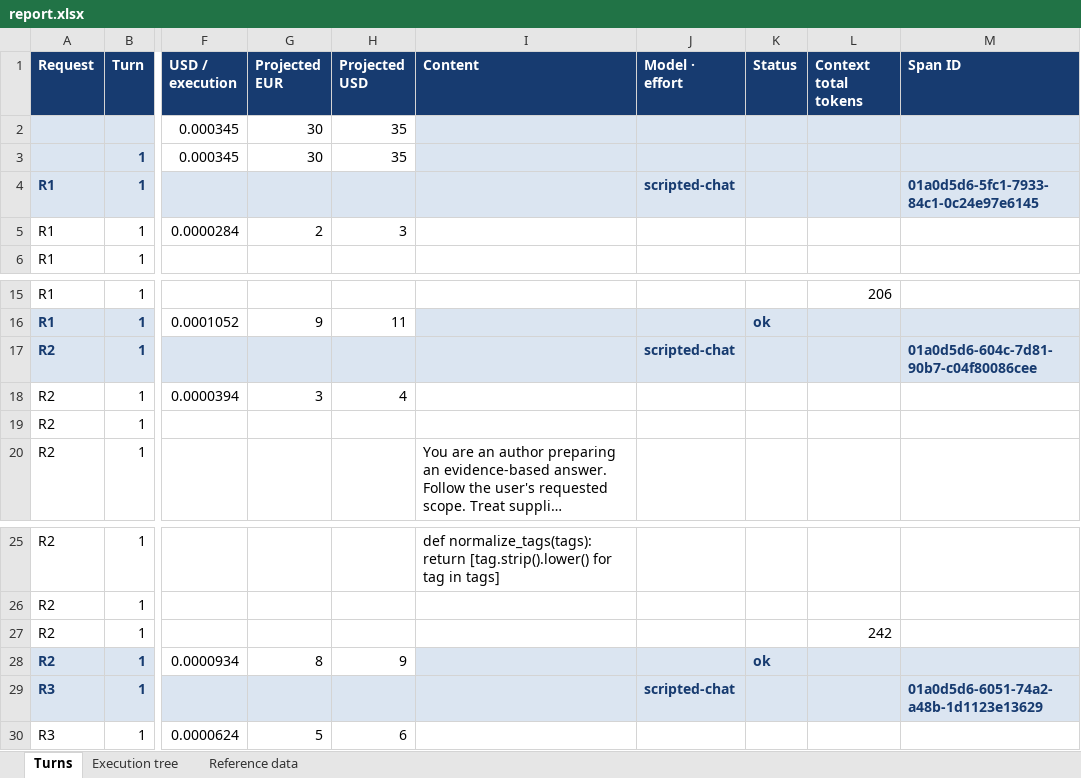
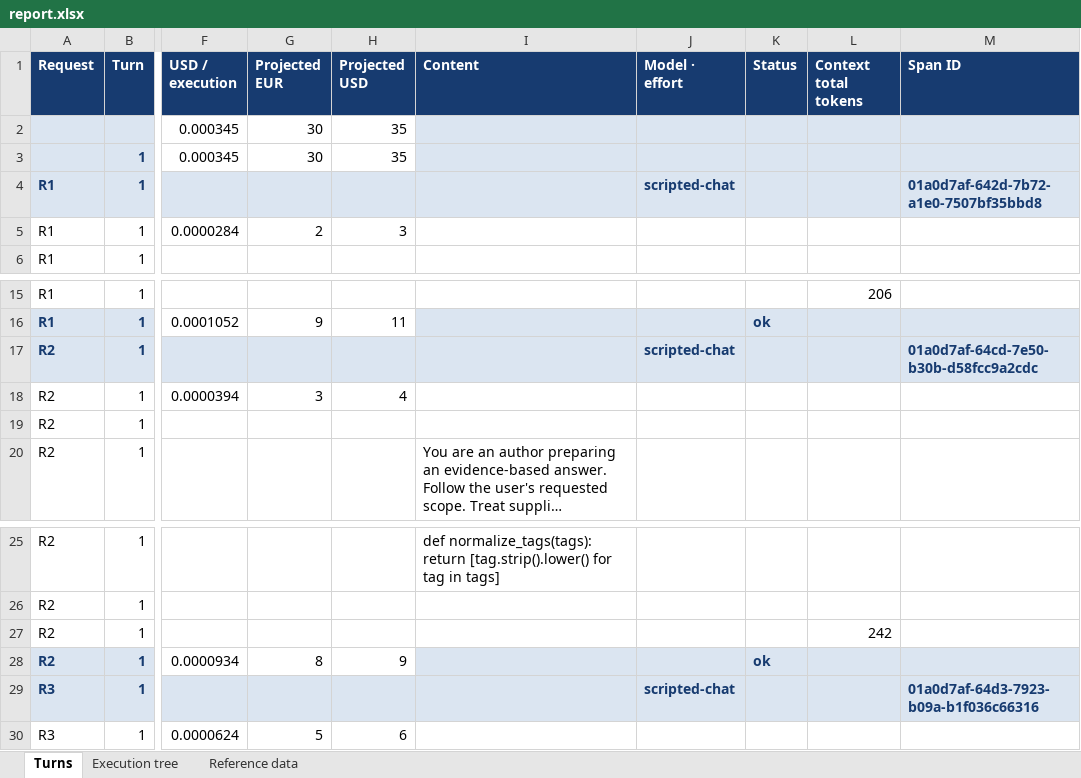
Before and after one commit to martinbechard/lg-report, an Excel workbook: reports/nested_workflows_review_limit/report.xlsx, sheet Turns, drawn as a sheet; only a part is shown, gaps mark what is left out; long unchanged cells end in …; values as stored, in another font and other column widths than the file's, no borders; conditional formats not drawn; the diff names each change by its address in the sheet, - before the commit and + after, or states it on an @@ line.

```diff
--- a/reports/nested_workflows_review_limit/report.xlsx (sheet Turns)
+++ b/reports/nested_workflows_review_limit/report.xlsx (sheet Turns)
-M4 (Span ID): 01a0d5d6-5fc1-7933-84c1-0c24e97e6145
+M4 (Span ID): 01a0d7af-642d-7b72-a1e0-7507bf35bbd8
-M17 (Span ID): 01a0d5d6-604c-7d81-90b7-c04f80086cee
+M17 (Span ID): 01a0d7af-64cd-7e50-b30b-d58fcc9a2cdc
-M29 (Span ID): 01a0d5d6-6051-74a2-a48b-1d1123e13629
+M29 (Span ID): 01a0d7af-64d3-7923-b09a-b1f036c66316
```
Also changed, not shown: sheet Execution tree, sheet Reference data, reports/nested_workflows/report.xlsx, 13 other files.
